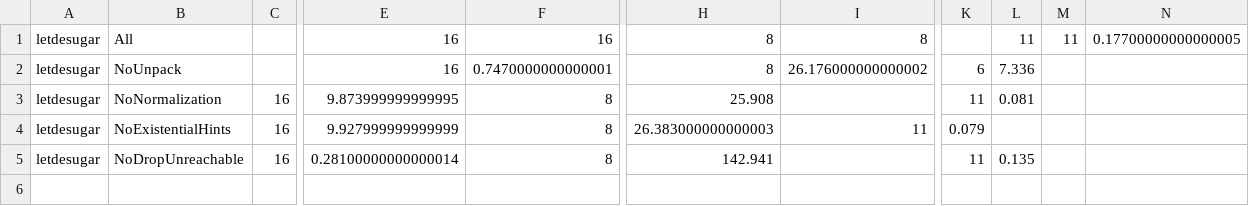
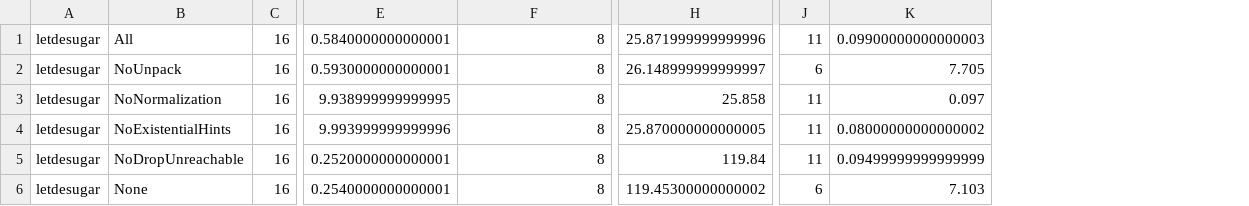
Before and after one commit to stg-tud/type-pragmatics, a CSV file: transform-typing/benchmark/let.csv, drawn as a sheet; only a part is shown, gaps mark what is left out; removed rows and columns are numbered as before the commit, all else as after; rows hold the shown columns only; the diff covers the shown part only; the diff names each change by its address in the sheet, - before the commit and + after, or states it on an @@ line.

```diff
--- a/transform-typing/benchmark/let.csv
+++ b/transform-typing/benchmark/let.csv
-column E, rows 1-5: 16 | 16 | 9.873999999999995 | 9.927999999999999 | 0.28100000000000014
+column E, rows 1-5: 0.5840000000000001 | 0.5930000000000001 | 9.938999999999995 | 9.993999999999996 | 0.2520000000000001
-column H, rows 1-5: 8 | 8 | 25.908 | 26.383000000000003 | 142.941
-column I, rows 1-4: 8 | 26.176000000000002 |  | 11
+column H, rows 1-5: 25.871999999999996 | 26.148999999999997 | 25.858 | 25.870000000000005 | 119.84
-column L, rows 1-5: 11 | 7.336 | 0.081 |  | 0.135
-column M, row 1: 11
-column N, row 1: 0.17700000000000005
+column K, rows 1-5: 0.09900000000000003 | 7.705 | 0.097 | 0.08000000000000002 | 0.09499999999999999
-C1:C2: (empty)
+C1:C2: 16
-F1: 16
+F1: 8
-J1: (empty)
+J1: 11
-F2: 0.7470000000000001
+F2: 8
-J4: 0.079
+J4: 11
+row 6: letdesugar | None | 16 | 0.2540000000000001 | 8 | 119.45300000000002 | 6 | 7.103
```
Also changed, not shown: 3 edited cells elsewhere in this file, transform-typing/benchmark/cps-details.csv, transform-typing/benchmark/cps.csv, 5 other files.
